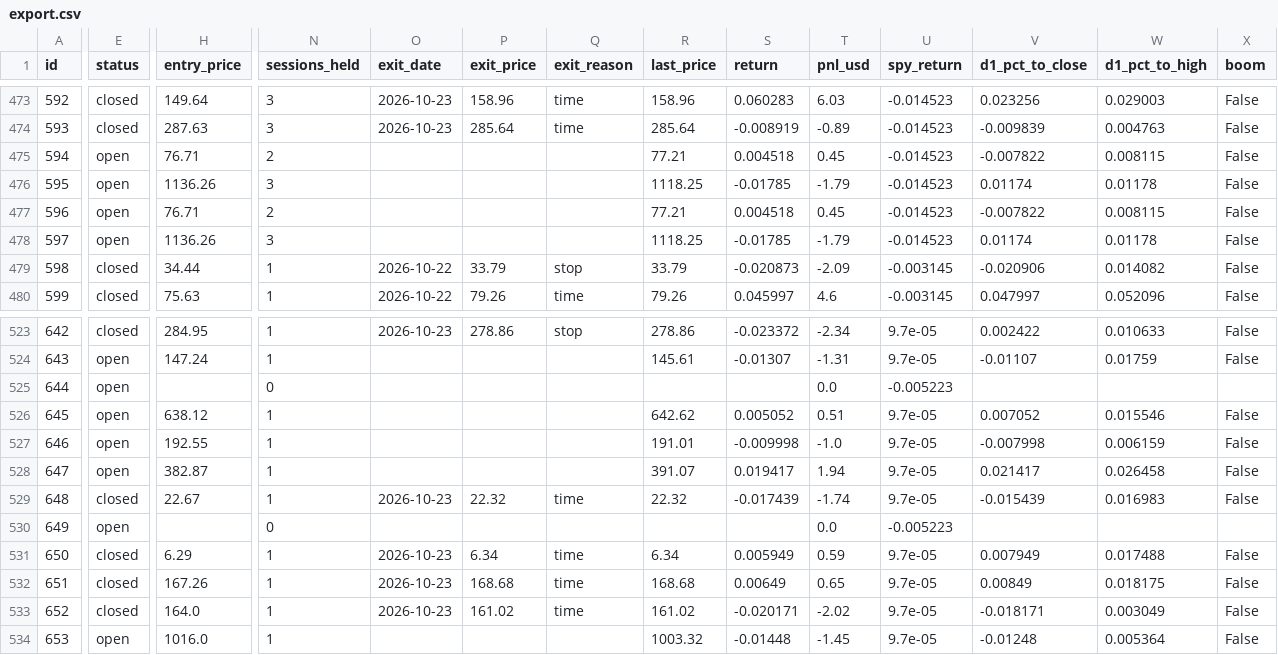
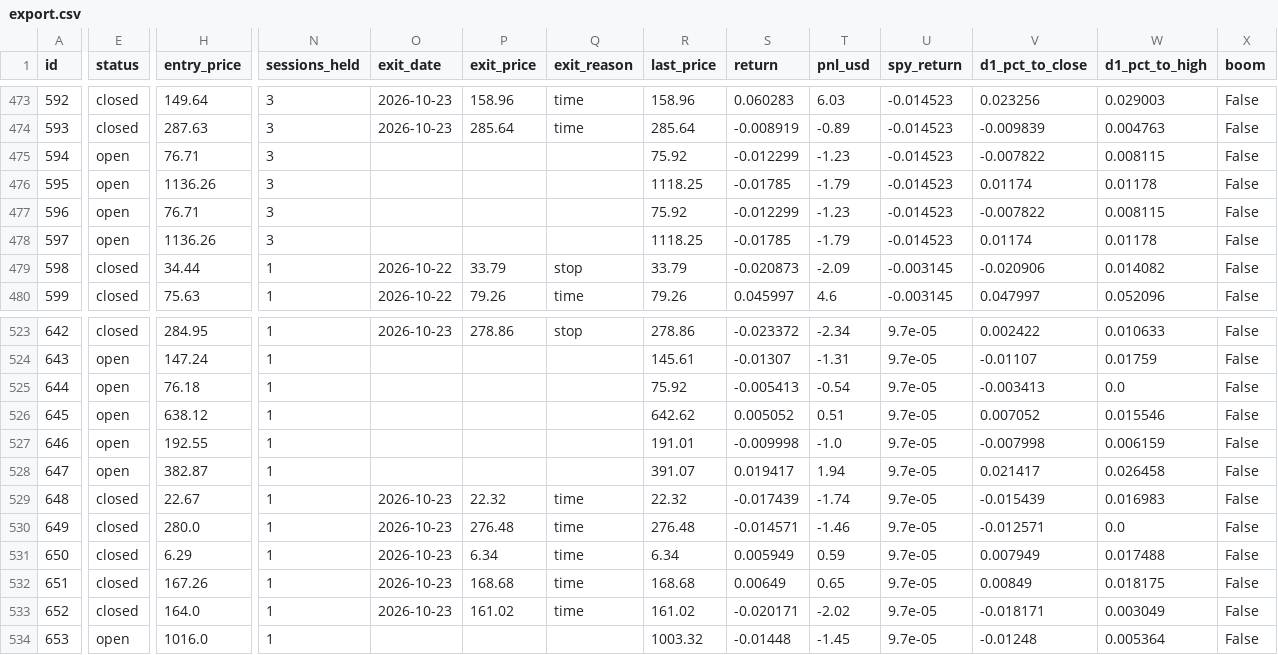
Before and after one commit to arinouri/ai-stock-picks-arena, a CSV file: site/data/export.csv, drawn as a sheet; only a part is shown, gaps mark what is left out; the diff names each change by its address in the sheet, - before the commit and + after, or states it on an @@ line.

```diff
--- a/site/data/export.csv
+++ b/site/data/export.csv
-N475 (sessions_held): 2
+N475 (sessions_held): 3
-R475 (last_price): 77.21
+R475 (last_price): 75.92
-S475 (return): 0.004518
+S475 (return): -0.012299
-T475 (pnl_usd): 0.45
+T475 (pnl_usd): -1.23
-N477 (sessions_held): 2
+N477 (sessions_held): 3
-R477 (last_price): 77.21
+R477 (last_price): 75.92
-S477 (return): 0.004518
+S477 (return): -0.012299
-T477 (pnl_usd): 0.45
+T477 (pnl_usd): -1.23
-H525 (entry_price): (empty)
+H525 (entry_price): 76.18
-N525 (sessions_held): 0
+N525 (sessions_held): 1
-R525 (last_price): (empty)
+R525 (last_price): 75.92
-S525 (return): (empty)
+S525 (return): -0.005413
-T525 (pnl_usd): 0.0
+T525 (pnl_usd): -0.54
-U525 (spy_return): -0.005223
+U525 (spy_return): 9.7e-05
-V525 (d1_pct_to_close): (empty)
+V525 (d1_pct_to_close): -0.003413
-W525 (d1_pct_to_high): (empty)
+W525 (d1_pct_to_high): 0.0
-X525 (boom): (empty)
+X525 (boom): False
-E530 (status): open
+E530 (status): closed
-H530 (entry_price): (empty)
+H530 (entry_price): 280.0
-N530 (sessions_held): 0
+N530 (sessions_held): 1
-O530 (exit_date): (empty)
+O530 (exit_date): 2026-10-23
-P530 (exit_price): (empty)
+P530 (exit_price): 276.48
-Q530 (exit_reason): (empty)
+Q530 (exit_reason): time
-R530 (last_price): (empty)
+R530 (last_price): 276.48
-S530 (return): (empty)
+S530 (return): -0.014571
-T530 (pnl_usd): 0.0
+T530 (pnl_usd): -1.46
-U530 (spy_return): -0.005223
+U530 (spy_return): 9.7e-05
-V530 (d1_pct_to_close): (empty)
+V530 (d1_pct_to_close): -0.012571
-W530 (d1_pct_to_high): (empty)
+W530 (d1_pct_to_high): 0.0
-X530 (boom): (empty)
+X530 (boom): False
```
Also changed, not shown: 13 other files.
